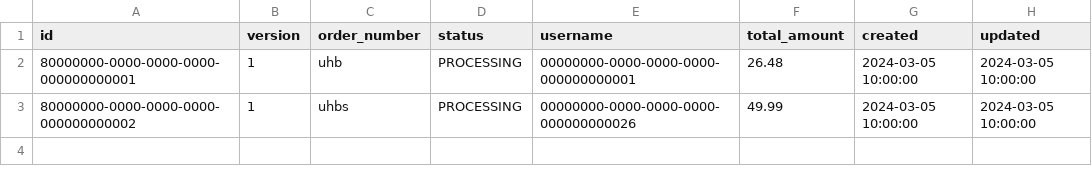
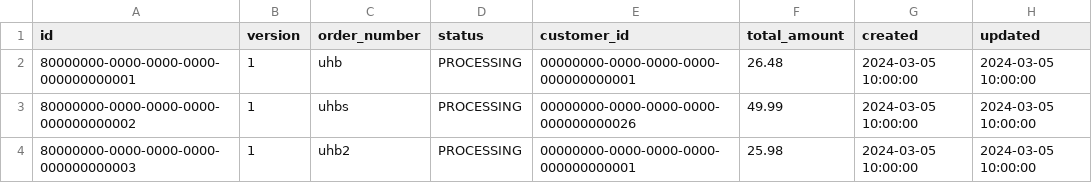
Before and after one commit to omnixys/omnixys-order-service, a CSV file: extras/db/postgres/csv/orders.csv, drawn as a sheet.

Commit message:
chore: add findByCustomerId

```diff
--- a/extras/db/postgres/csv/orders.csv
+++ b/extras/db/postgres/csv/orders.csv
@@ -1,3 +1,4 @@
-id;version;order_number;status;username;total_amount;created;updated
+id;version;order_number;status;customer_id;total_amount;created;updated
 80000000-0000-0000-0000-000000000001;1;uhb;PROCESSING;00000000-0000-0000-0000-000000000001;26.48;2024-03-05 10:00:00;2024-03-05 10:00:00
 80000000-0000-0000-0000-000000000002;1;uhbs;PROCESSING;00000000-0000-0000-0000-000000000026;49.99;2024-03-05 10:00:00;2024-03-05 10:00:00
+80000000-0000-0000-0000-000000000003;1;uhb2;PROCESSING;00000000-0000-0000-0000-000000000001;25.98;2024-03-05 10:00:00;2024-03-05 10:00:00
```
Also changed, not shown: 29 other files.
